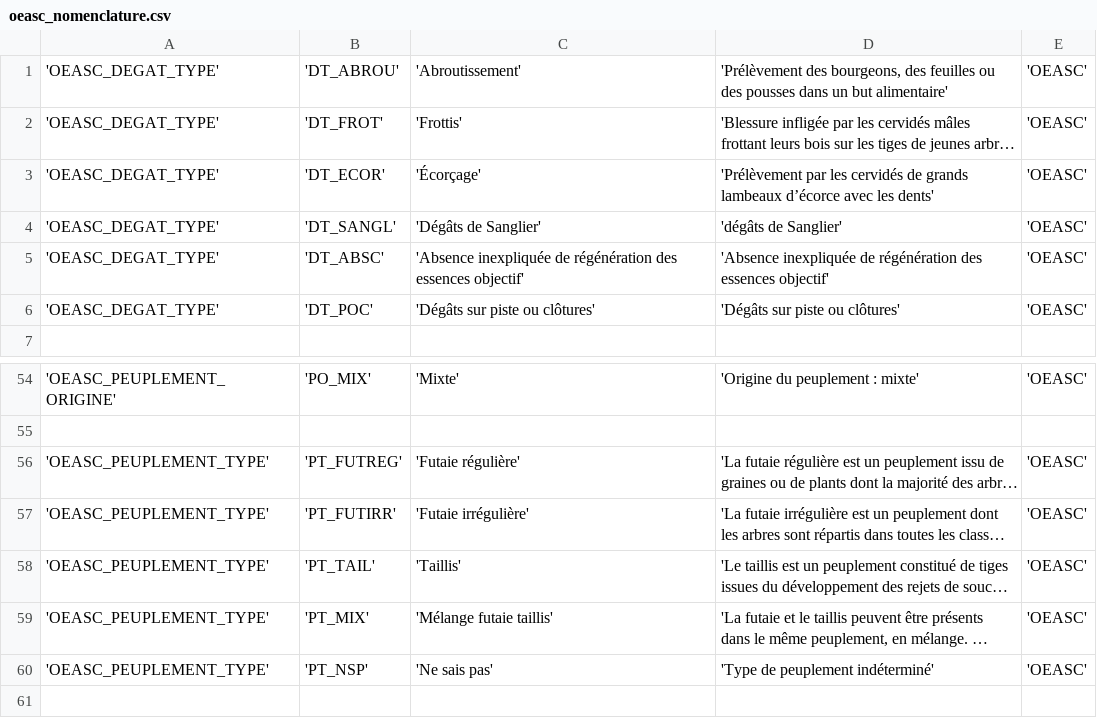
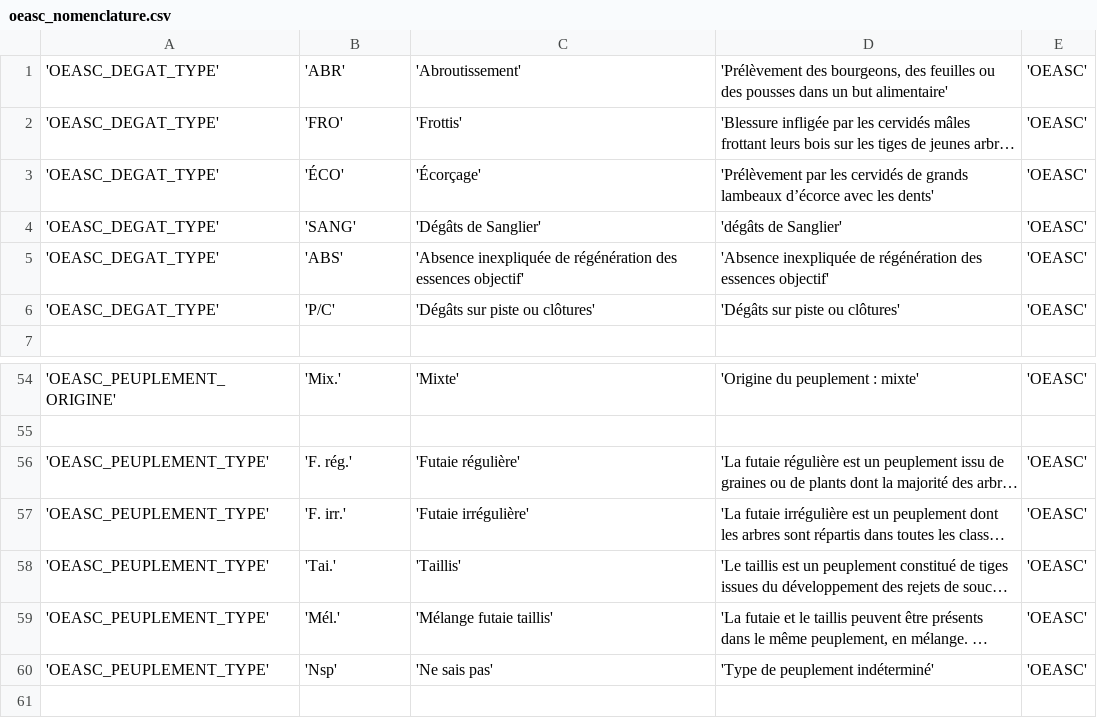
Before and after one commit to PnCevennes/app_oeasc, a CSV file: install/scripts_db/script_nomenclature/oeasc_nomenclature.csv, drawn as a sheet; only a part is shown, gaps mark what is left out; long unchanged cells end in …; the diff covers the shown part only; the diff names each change by its address in the sheet, - before the commit and + after, or states it on an @@ line.

```diff
--- a/install/scripts_db/script_nomenclature/oeasc_nomenclature.csv
+++ b/install/scripts_db/script_nomenclature/oeasc_nomenclature.csv
-B1: 'DT_ABROU'
+B1: 'ABR'
-B2: 'DT_FROT'
+B2: 'FRO'
-B3: 'DT_ECOR'
+B3: 'ÉCO'
-B4: 'DT_SANGL'
+B4: 'SANG'
-B5: 'DT_ABSC'
+B5: 'ABS'
-B6: 'DT_POC'
+B6: 'P/C'
-B54: 'PO_MIX'
+B54: 'Mix.'
-B56: 'PT_FUTREG'
+B56: 'F. rég.'
-B57: 'PT_FUTIRR'
+B57: 'F. irr.'
-B58: 'PT_TAIL'
+B58: 'Tai.'
-B59: 'PT_MIX'
+B59: 'Mél.'
-B60: 'PT_NSP'
+B60: 'Nsp'
```
Also changed, not shown: 27 edited cells elsewhere in this file, 45 other files.
